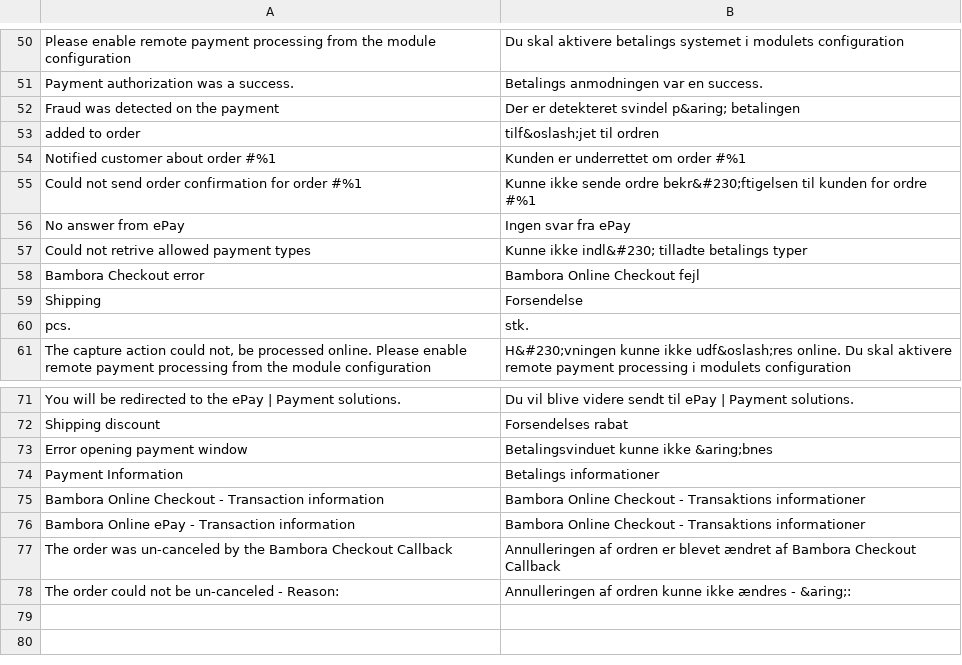
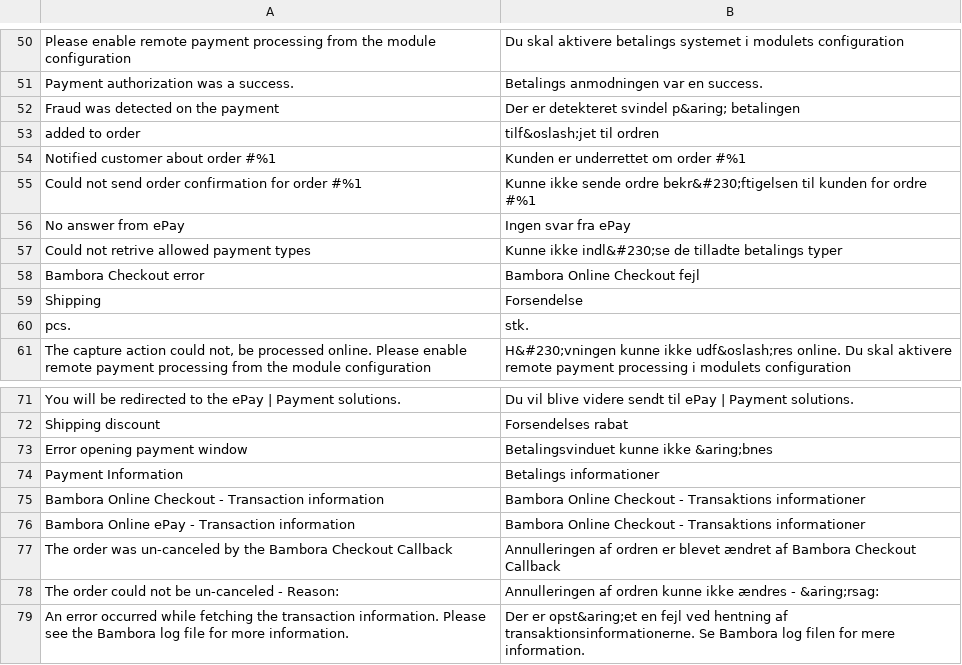
Before and after one commit to bambora/checkout-magento-v2.x, a CSV file: i18n/da_DK.csv, drawn as a sheet; only a part is shown, gaps mark what is left out.

Commit message:
Fix for missing transaction history when only one element is returned

```diff
--- a/i18n/da_DK.csv
+++ b/i18n/da_DK.csv
@@ -56,3 +56,3 @@
 "No answer from ePay","Ingen svar fra ePay"
-"Could not retrive allowed payment types","Kunne ikke indl&#230; tilladte betalings typer"
+"Could not retrive allowed payment types","Kunne ikke indl&#230;se de tilladte betalings typer"
 "Bambora Checkout error","Bambora Online Checkout fejl"
@@ -77,2 +77,3 @@
 "The order was un-canceled by the Bambora Checkout Callback", "Annulleringen af ordren er blevet ændret af Bambora Checkout Callback"
-"The order could not be un-canceled - Reason:","Annulleringen af ordren kunne ikke ændres - &aring;:"
+"The order could not be un-canceled - Reason:","Annulleringen af ordren kunne ikke ændres - &aring;rsag:"
+"An error occurred while fetching the transaction information. Please see the Bambora log file for more information.","Der er opst&aring;et en fejl ved hentning af transaktionsinformationerne. Se Bambora log filen for mere information."
```
Also changed, not shown: i18n/en_US.csv, 2 other files.
